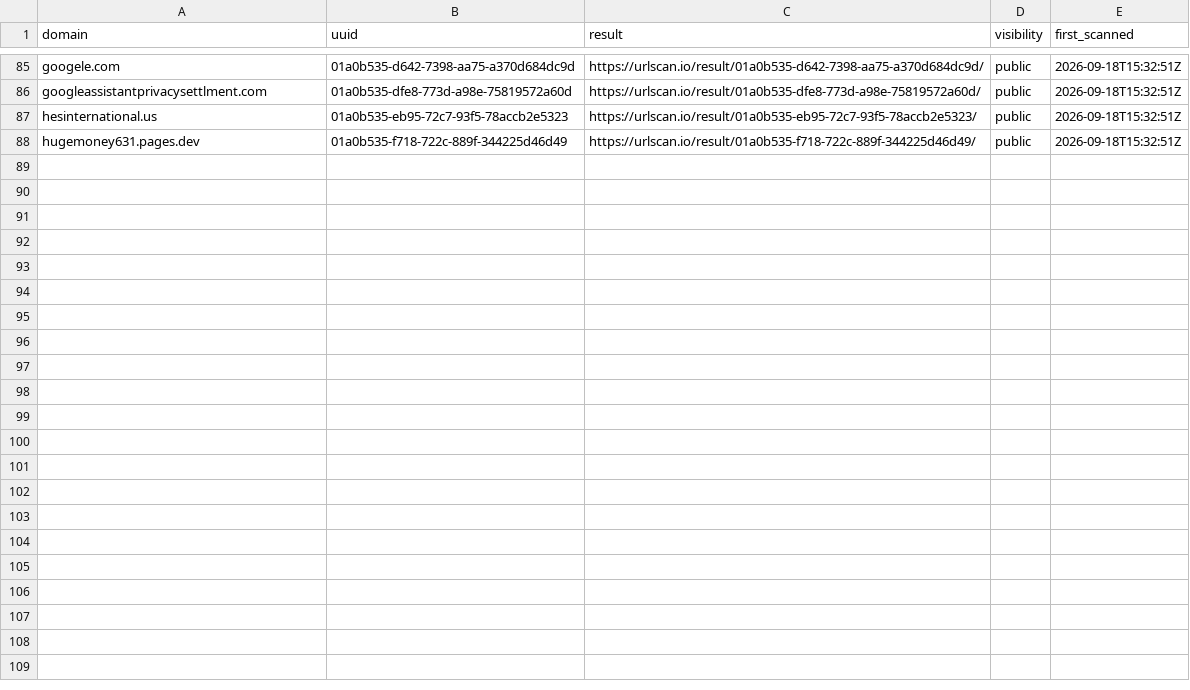
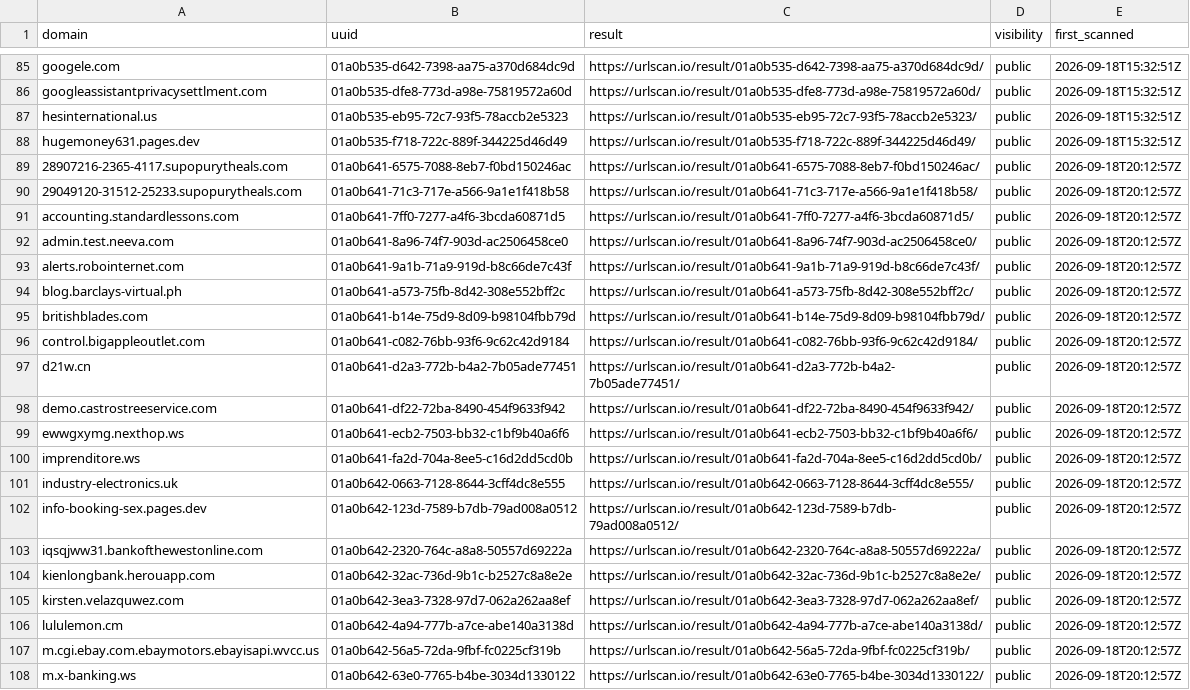
Before and after one commit to malek-alhu/marketplace-phaas-tracker, a CSV file: monitor/scans.csv, drawn as a sheet; only a part is shown, gaps mark what is left out; the diff names each change by its address in the sheet, - before the commit and + after, or states it on an @@ line.

```diff
--- a/monitor/scans.csv
+++ b/monitor/scans.csv
+row 89: 28907216-2365-4117.supopurytheals.com | 01a0b641-6575-7088-8eb7-f0bd150246ac | https://urlscan.io/result/01a0b641-6575-7088-8eb7-f0bd150246ac/ | public | 2026-09-18T20:12:57Z
+row 90: 29049120-31512-25233.supopurytheals.com | 01a0b641-71c3-717e-a566-9a1e1f418b58 | https://urlscan.io/result/01a0b641-71c3-717e-a566-9a1e1f418b58/ | public | 2026-09-18T20:12:57Z
+row 91: accounting.standardlessons.com | 01a0b641-7ff0-7277-a4f6-3bcda60871d5 | https://urlscan.io/result/01a0b641-7ff0-7277-a4f6-3bcda60871d5/ | public | 2026-09-18T20:12:57Z
+row 92: admin.test.neeva.com | 01a0b641-8a96-74f7-903d-ac2506458ce0 | https://urlscan.io/result/01a0b641-8a96-74f7-903d-ac2506458ce0/ | public | 2026-09-18T20:12:57Z
+row 93: alerts.robointernet.com | 01a0b641-9a1b-71a9-919d-b8c66de7c43f | https://urlscan.io/result/01a0b641-9a1b-71a9-919d-b8c66de7c43f/ | public | 2026-09-18T20:12:57Z
+row 94: blog.barclays-virtual.ph | 01a0b641-a573-75fb-8d42-308e552bff2c | https://urlscan.io/result/01a0b641-a573-75fb-8d42-308e552bff2c/ | public | 2026-09-18T20:12:57Z
+row 95: britishblades.com | 01a0b641-b14e-75d9-8d09-b98104fbb79d | https://urlscan.io/result/01a0b641-b14e-75d9-8d09-b98104fbb79d/ | public | 2026-09-18T20:12:57Z
+row 96: control.bigappleoutlet.com | 01a0b641-c082-76bb-93f6-9c62c42d9184 | https://urlscan.io/result/01a0b641-c082-76bb-93f6-9c62c42d9184/ | public | 2026-09-18T20:12:57Z
+row 97: d21w.cn | 01a0b641-d2a3-772b-b4a2-7b05ade77451 | https://urlscan.io/result/01a0b641-d2a3-772b-b4a2-7b05ade77451/ | public | 2026-09-18T20:12:57Z
+row 98: demo.castrostreeservice.com | 01a0b641-df22-72ba-8490-454f9633f942 | https://urlscan.io/result/01a0b641-df22-72ba-8490-454f9633f942/ | public | 2026-09-18T20:12:57Z
+row 99: ewwgxymg.nexthop.ws | 01a0b641-ecb2-7503-bb32-c1bf9b40a6f6 | https://urlscan.io/result/01a0b641-ecb2-7503-bb32-c1bf9b40a6f6/ | public | 2026-09-18T20:12:57Z
+row 100: imprenditore.ws | 01a0b641-fa2d-704a-8ee5-c16d2dd5cd0b | https://urlscan.io/result/01a0b641-fa2d-704a-8ee5-c16d2dd5cd0b/ | public | 2026-09-18T20:12:57Z
+row 101: industry-electronics.uk | 01a0b642-0663-7128-8644-3cff4dc8e555 | https://urlscan.io/result/01a0b642-0663-7128-8644-3cff4dc8e555/ | public | 2026-09-18T20:12:57Z
+row 102: info-booking-sex.pages.dev | 01a0b642-123d-7589-b7db-79ad008a0512 | https://urlscan.io/result/01a0b642-123d-7589-b7db-79ad008a0512/ | public | 2026-09-18T20:12:57Z
+row 103: iqsqjww31.bankofthewestonline.com | 01a0b642-2320-764c-a8a8-50557d69222a | https://urlscan.io/result/01a0b642-2320-764c-a8a8-50557d69222a/ | public | 2026-09-18T20:12:57Z
+row 104: kienlongbank.herouapp.com | 01a0b642-32ac-736d-9b1c-b2527c8a8e2e | https://urlscan.io/result/01a0b642-32ac-736d-9b1c-b2527c8a8e2e/ | public | 2026-09-18T20:12:57Z
+row 105: kirsten.velazquwez.com | 01a0b642-3ea3-7328-97d7-062a262aa8ef | https://urlscan.io/result/01a0b642-3ea3-7328-97d7-062a262aa8ef/ | public | 2026-09-18T20:12:57Z
+row 106: lululemon.cm | 01a0b642-4a94-777b-a7ce-abe140a3138d | https://urlscan.io/result/01a0b642-4a94-777b-a7ce-abe140a3138d/ | public | 2026-09-18T20:12:57Z
+row 107: m.cgi.ebay.com.ebaymotors.ebayisapi.wvcc.us | 01a0b642-56a5-72da-9fbf-fc0225cf319b | https://urlscan.io/result/01a0b642-56a5-72da-9fbf-fc0225cf319b/ | public | 2026-09-18T20:12:57Z
+row 108: m.x-banking.ws | 01a0b642-63e0-7765-b4be-3034d1330122 | https://urlscan.io/result/01a0b642-63e0-7765-b4be-3034d1330122/ | public | 2026-09-18T20:12:57Z
```
Also changed, not shown: monitor/discovered.csv, monitor/findings.csv, 5 other files.
